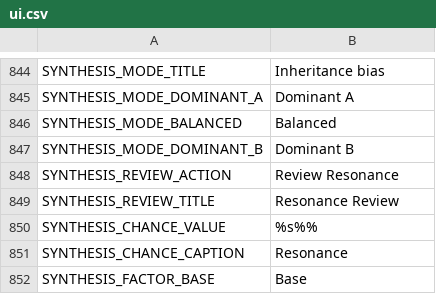
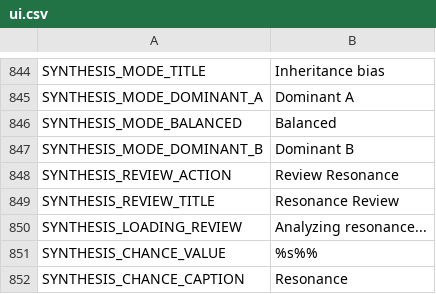
Before and after one commit to ryansetia1/Scanima, a CSV file: game/locales/ui.csv, drawn as a sheet; only a part is shown, gaps mark what is left out; the shorter side is filled out with more unchanged rows.

Commit message:
feat: implement synthesis UI state caching, dynamic loading indicators, and improved error handling for bias modes

```diff
--- a/game/locales/ui.csv
+++ b/game/locales/ui.csv
@@ -849,2 +849,3 @@ SYNTHESIS_REVIEW_ACTION,"Review Resonance"
 SYNTHESIS_REVIEW_TITLE,"Resonance Review"
+SYNTHESIS_LOADING_REVIEW,"Analyzing resonance..."
 SYNTHESIS_CHANCE_VALUE,"%s%%"
```
Also changed, not shown: 8 other files.
